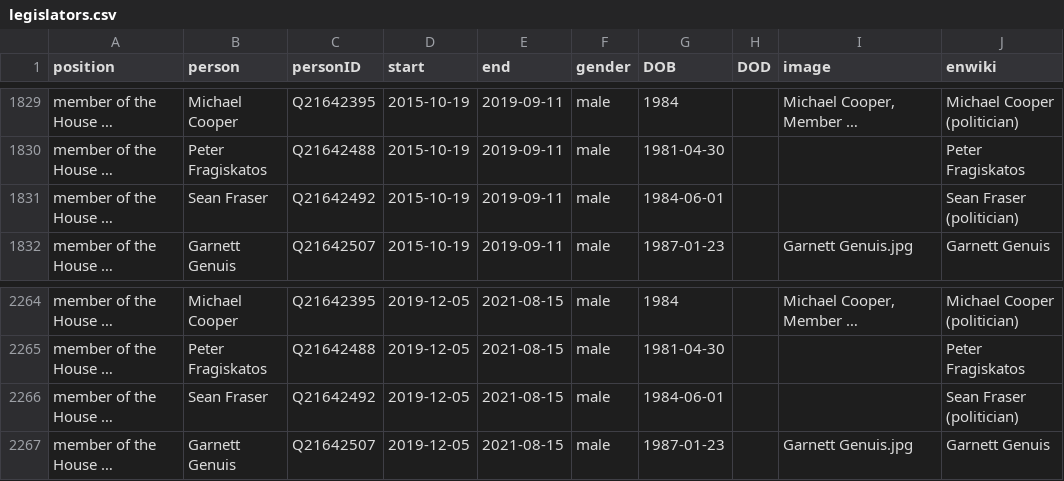
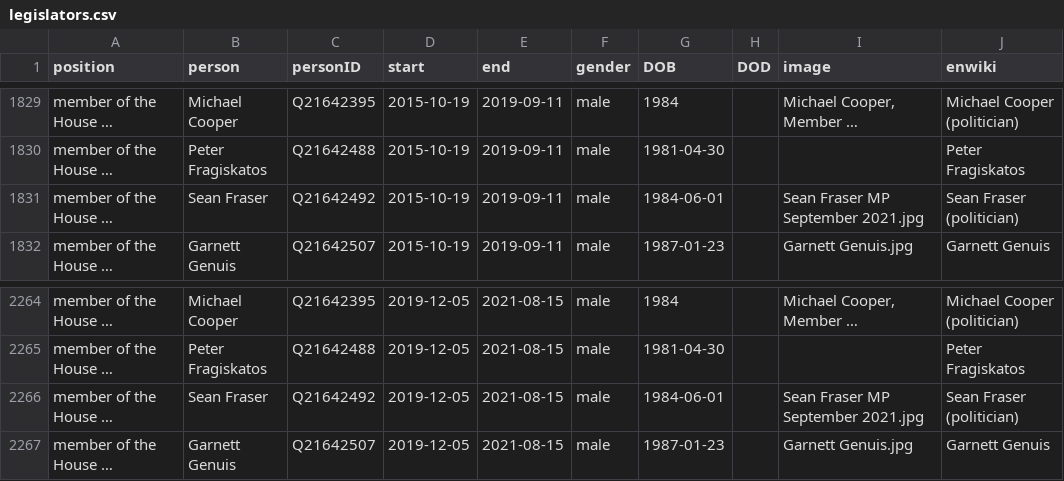
Before and after one commit to every-politician-scrapers/canada-cabinet, a CSV file: html/legislators.csv, drawn as a sheet; only a part is shown, gaps mark what is left out; long unchanged cells end in …; the diff names each change by its address in the sheet, - before the commit and + after, or states it on an @@ line.

```diff
--- a/html/legislators.csv
+++ b/html/legislators.csv
-I1831 (image): (empty)
+I1831 (image): Sean Fraser MP September 2021.jpg
-I2266 (image): (empty)
+I2266 (image): Sean Fraser MP September 2021.jpg
```
Also changed, not shown: html/current.csv, html/holders21.csv.
